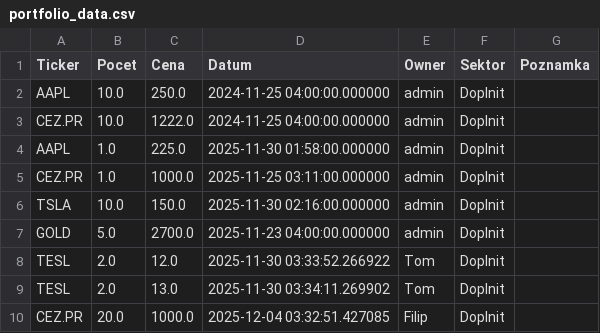
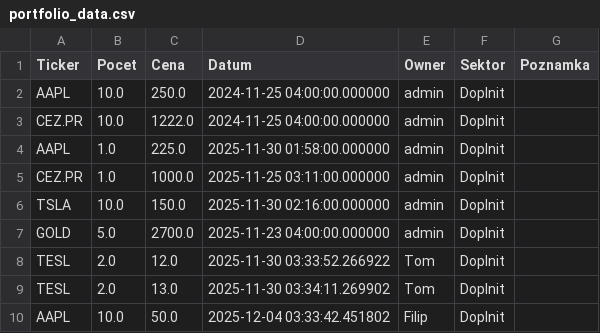
Before and after one commit to Poutniiik/Moje-Investice, a CSV file: portfolio_data.csv, drawn as a sheet; removed rows and columns are numbered as before the commit, all else as after; the diff names each change by its address in the sheet, - before the commit and + after, or states it on an @@ line.

Commit message:
Update Filip

```diff
--- a/portfolio_data.csv
+++ b/portfolio_data.csv
-row 10: CEZ.PR | 20.0 | 1000.0 | 2025-12-04 03:32:51.427085 | Filip | Doplnit
+row 10: AAPL | 10.0 | 50.0 | 2025-12-04 03:33:42.451802 | Filip | Doplnit
```
